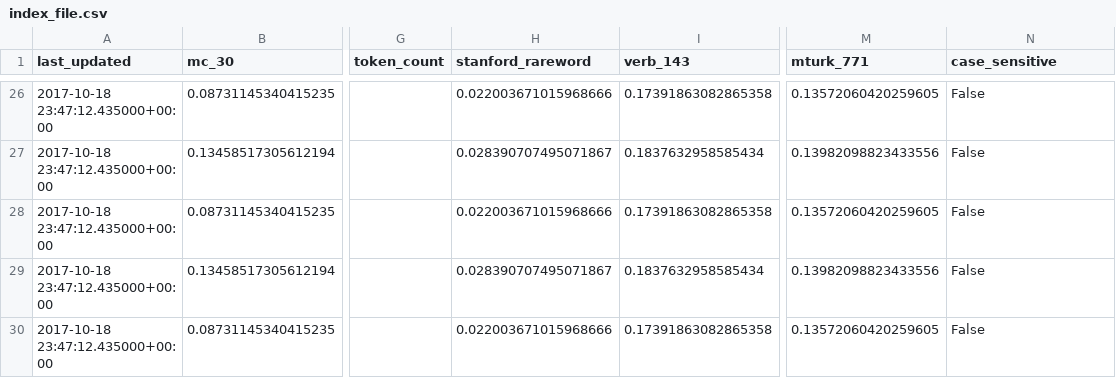
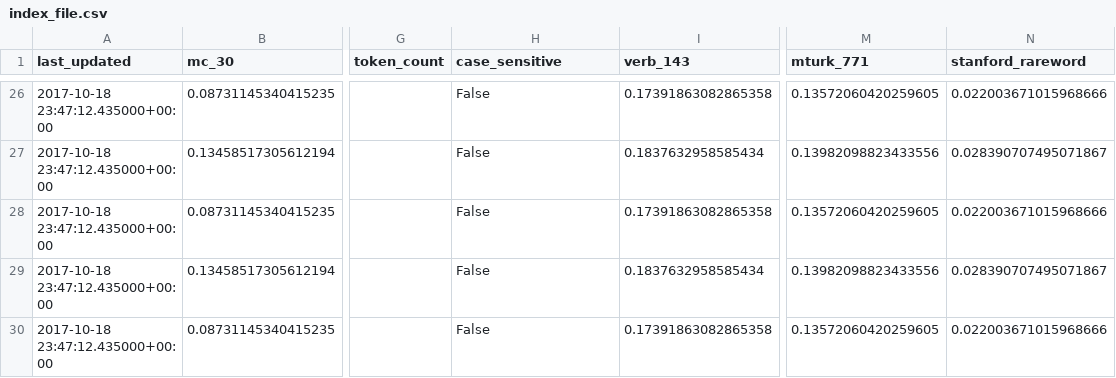
Before and after one commit to JaredFern/VecShare, a CSV file: vecshare/index_file.csv, drawn as a sheet; only a part is shown, gaps mark what is left out; the diff covers the shown part only; the diff names each change by its address in the sheet, - before the commit and + after, or states it on an @@ line.

```diff
--- a/vecshare/index_file.csv
+++ b/vecshare/index_file.csv
-H1: stanford_rareword
+H1: case_sensitive
-N1: case_sensitive
+N1: stanford_rareword
-H26 (case_sensitive): 0.022003671015968666
+H26 (case_sensitive): False
-N26 (stanford_rareword): False
+N26 (stanford_rareword): 0.022003671015968666
-H27 (case_sensitive): 0.028390707495071867
+H27 (case_sensitive): False
-N27 (stanford_rareword): False
+N27 (stanford_rareword): 0.028390707495071867
-H28 (case_sensitive): 0.022003671015968666
+H28 (case_sensitive): False
-N28 (stanford_rareword): False
+N28 (stanford_rareword): 0.022003671015968666
-H29 (case_sensitive): 0.028390707495071867
+H29 (case_sensitive): False
-N29 (stanford_rareword): False
+N29 (stanford_rareword): 0.028390707495071867
-H30 (case_sensitive): 0.022003671015968666
+H30 (case_sensitive): False
-N30 (stanford_rareword): False
+N30 (stanford_rareword): 0.022003671015968666
```
Also changed, not shown: 1 added row, 1 removed row and 63 edited cells elsewhere in this file.
